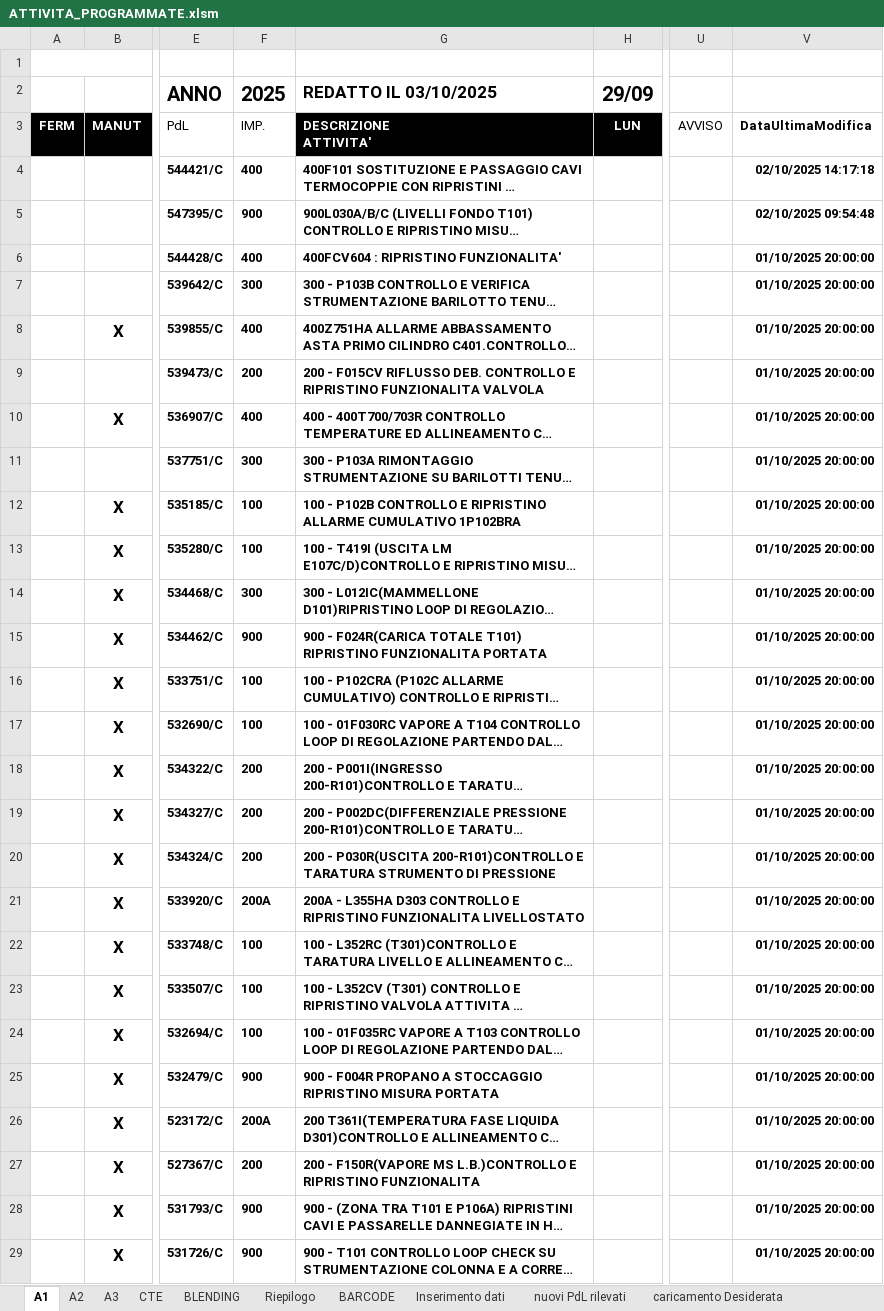
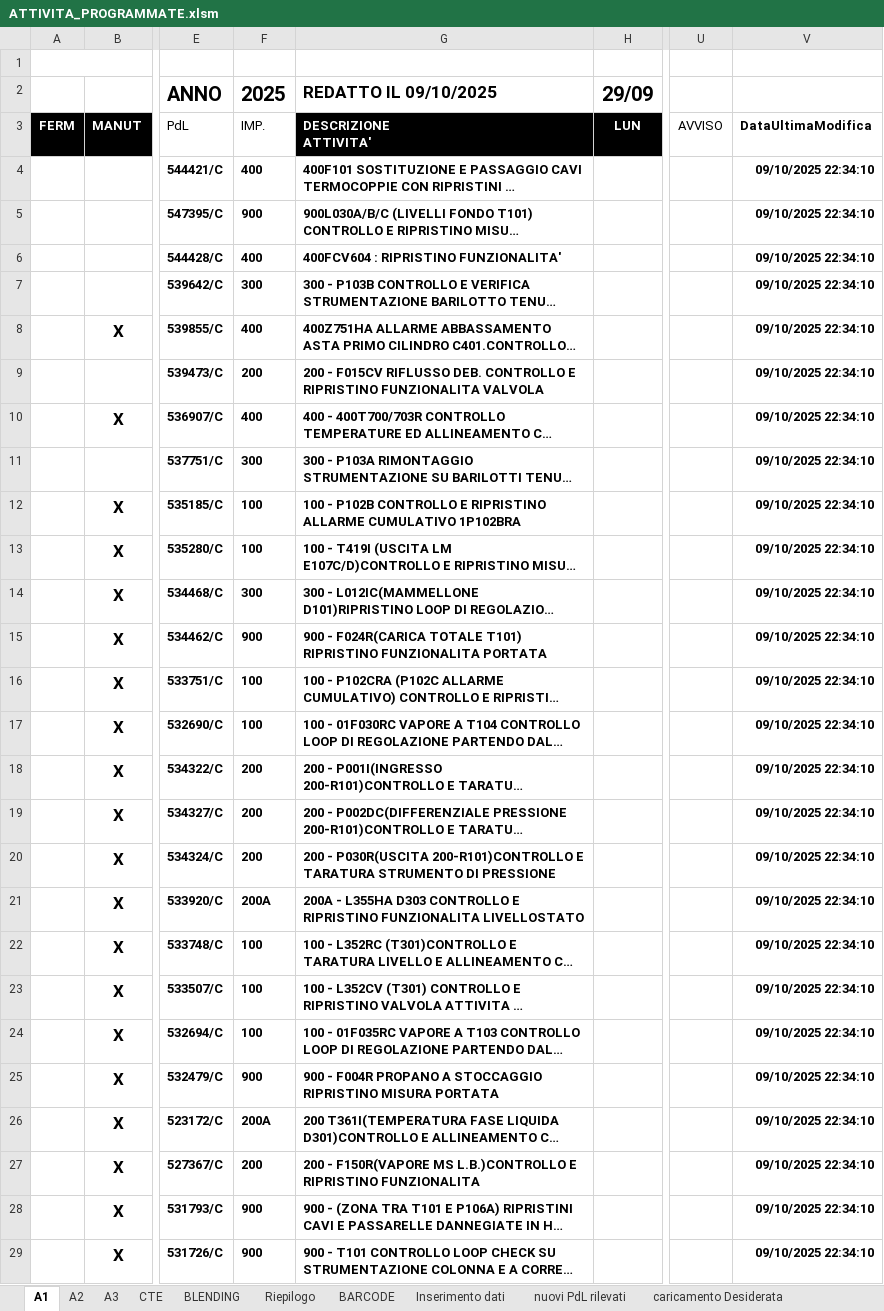
Before and after one commit to gianky00/report-attivita-app, an Excel workbook: ATTIVITA_PROGRAMMATE.xlsm, sheet A1, drawn as a sheet; only a part is shown, gaps mark what is left out; long unchanged cells end in …; values as stored, in another font and other column widths than the file's, no borders; charts and pictures and conditional formats and table styles not drawn; the diff covers the shown part only; the diff names each change by its address in the sheet, - before the commit and + after, or states it on an @@ line.

```diff
--- a/ATTIVITA_PROGRAMMATE.xlsm (sheet A1)
+++ b/ATTIVITA_PROGRAMMATE.xlsm (sheet A1)
-G2: REDATTO IL 03/10/2025
+G2: REDATTO IL 09/10/2025
-V4: 02/10/2025 14:17:18
+V4: 09/10/2025 22:34:10
-V5: 02/10/2025 09:54:48
+V5: 09/10/2025 22:34:10
-V6:V29: 01/10/2025 20:00:00
+V6:V29: 09/10/2025 22:34:10
```
Also changed, not shown: 254 edited cells elsewhere in this sheet, sheet A3, sheet BLENDING, sheet A2, sheet CTE, sheet Inserimento dati, sheet Riepilogo, formulas that keep their value, charts or pictures, Database_Report_Attivita.xlsm, 7 other files.
